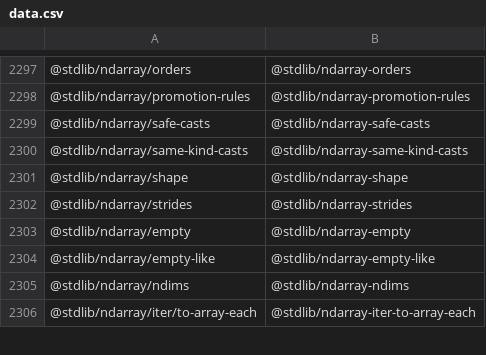
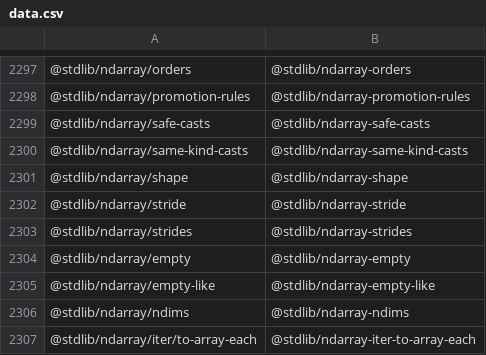
Before and after one commit to stdlib-js/namespace-pkg2standalone, a CSV file: data/data.csv, drawn as a sheet; only a part is shown, gaps mark what is left out.

```diff
--- a/data/data.csv
+++ b/data/data.csv
@@ -2301,2 +2301,3 @@
 "@stdlib/ndarray/shape","@stdlib/ndarray-shape"
+"@stdlib/ndarray/stride","@stdlib/ndarray-stride"
 "@stdlib/ndarray/strides","@stdlib/ndarray-strides"
```
Also changed, not shown: 3 other files.
